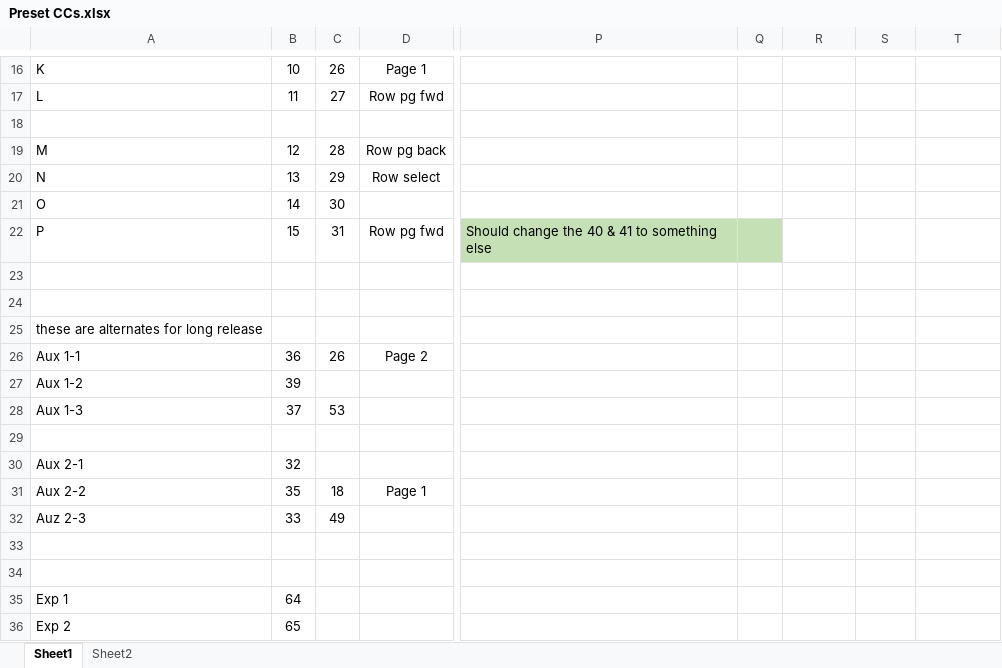
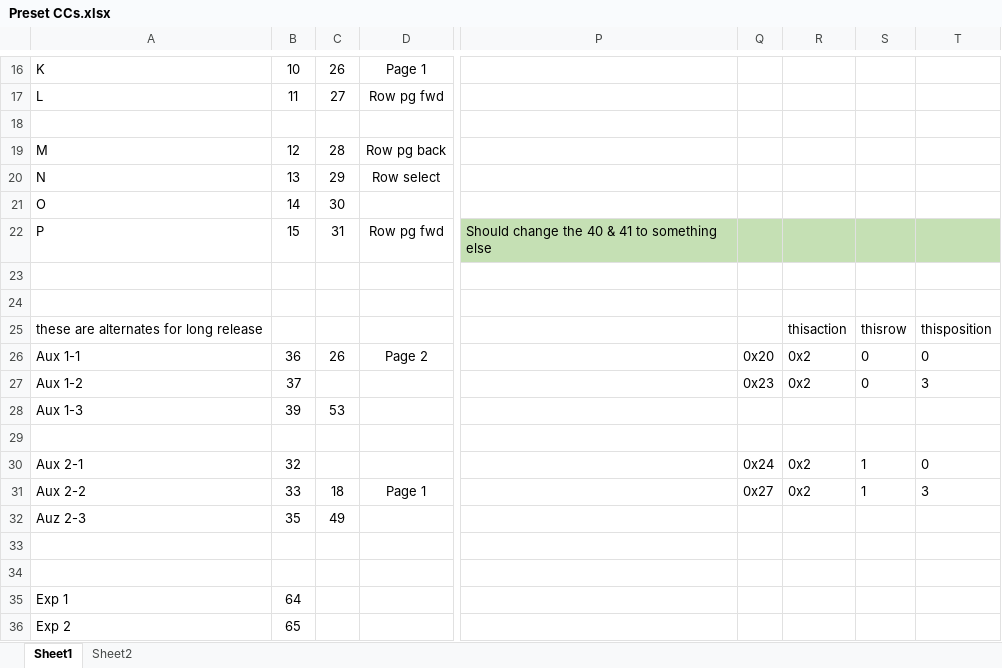
Before and after one commit to WidnerM/GP-MC8, an Excel workbook: Preset CCs.xlsx, sheet Sheet1, drawn as a sheet; only a part is shown, gaps mark what is left out; values as stored, in another font and other column widths than the file's, no borders; the diff names each change by its address in the sheet, - before the commit and + after, or states it on an @@ line.

```diff
--- a/Preset CCs.xlsx (sheet Sheet1)
+++ b/Preset CCs.xlsx (sheet Sheet1)
-R22:T22 fill: none
+R22:T22 fill: #C5E0B4
-R25: (empty)
+R25: thisaction
-S25: (empty)
+S25: thisrow
-T25: (empty)
+T25: thisposition
-Q26: (empty)
+Q26: 0x20
-R26:R27: (empty)
+R26:R27: 0x2
-S26:S27: (empty)
+S26:S27: 0
-T26: (empty)
+T26: 0
-B27: 39
+B27: 37
-Q27: (empty)
+Q27: 0x23
-T27: (empty)
+T27: 3
-B28: 37
+B28: 39
-Q30: (empty)
+Q30: 0x24
-R30:R31: (empty)
+R30:R31: 0x2
-S30:S31: (empty)
+S30:S31: 1
-T30: (empty)
+T30: 0
-B31: 35
+B31: 33
-Q31: (empty)
+Q31: 0x27
-T31: (empty)
+T31: 3
-B32: 33
+B32: 35
```
Also changed, not shown: 4 other files.
